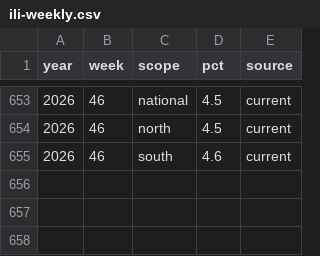
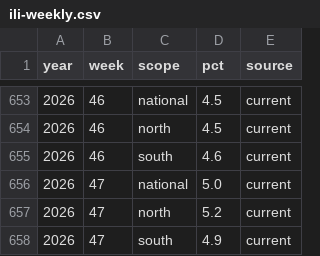
Before and after one commit to Kiwi-Orange/china-flu-watch, a CSV file: data/archive/ili-weekly.csv, drawn as a sheet; only a part is shown, gaps mark what is left out; the diff names each change by its address in the sheet, - before the commit and + after, or states it on an @@ line.

```diff
--- a/data/archive/ili-weekly.csv
+++ b/data/archive/ili-weekly.csv
+row 656: 2026 | 47 | national | 5.0 | current
+row 657: 2026 | 47 | north | 5.2 | current
+row 658: 2026 | 47 | south | 4.9 | current
```
Also changed, not shown: data/archive/city-weekly-top.csv, data/archive/lab-weekly.csv, 5 other files.
